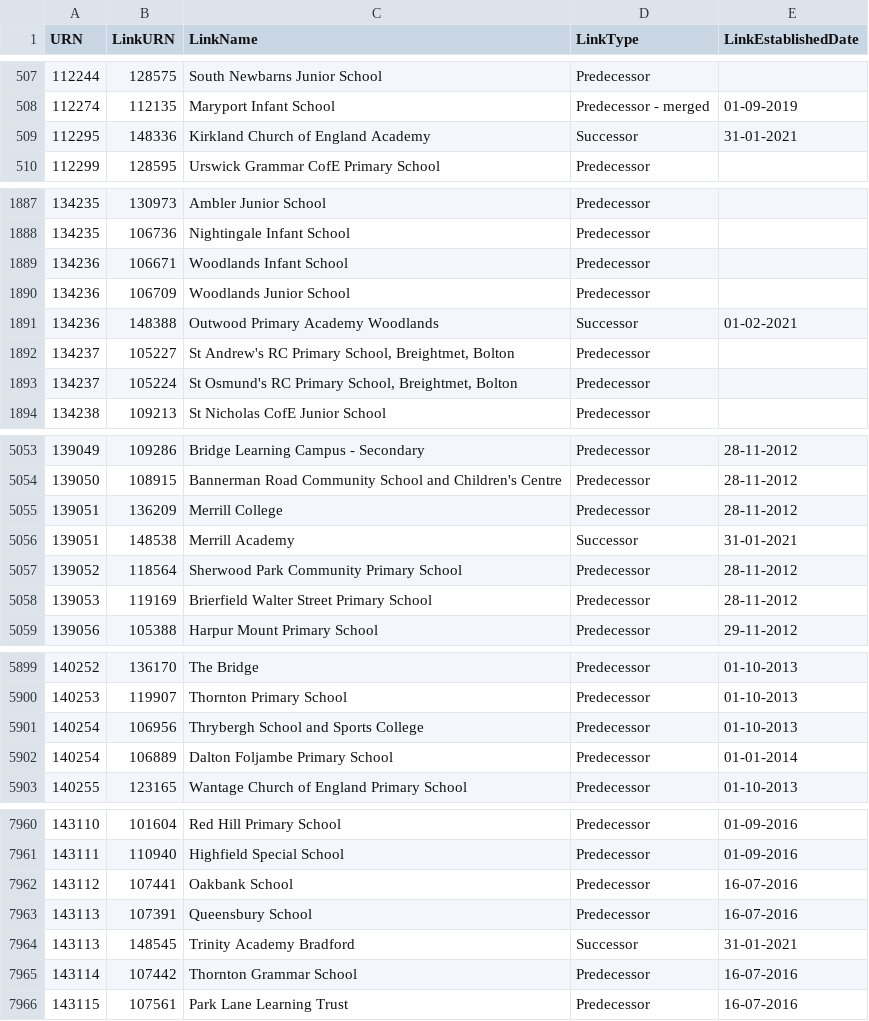
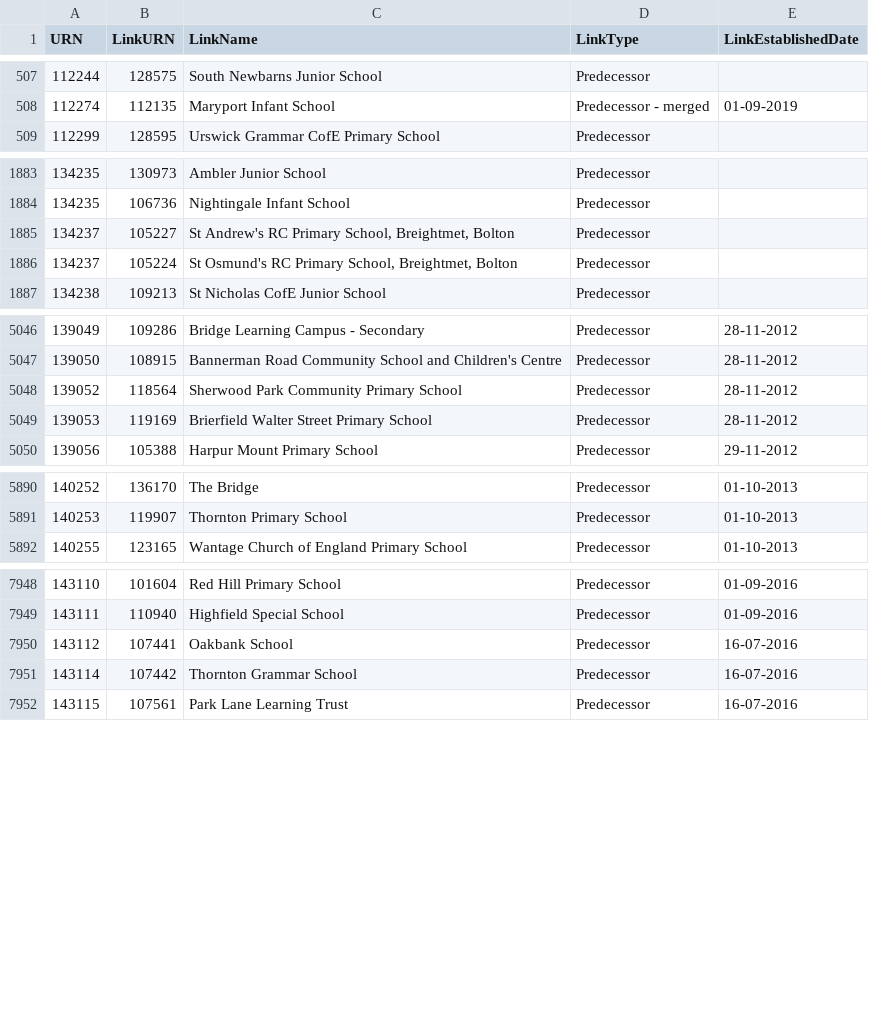
Before and after one commit to aircury/public-uk-education-data, a CSV file: edubase/state-funded/links_edubaseallstatefunded.csv, drawn as a sheet; only a part is shown, gaps mark what is left out; the diff covers the shown part only.

Commit message:
[Cron] Updated Edubase

```diff
--- a/edubase/state-funded/links_edubaseallstatefunded.csv
+++ b/edubase/state-funded/links_edubaseallstatefunded.csv
@@ -508,3 +508,2 @@
 112274,112135,"Maryport Infant School","Predecessor - merged","01-09-2019"
-112295,148336,"Kirkland Church of England Academy","Successor","31-01-2021"
 112299,128595,"Urswick Grammar CofE Primary School","Predecessor",""
@@ -1888,5 +1884,2 @@
 134235,106736,"Nightingale Infant School","Predecessor",""
-134236,106671,"Woodlands Infant School","Predecessor",""
-134236,106709,"Woodlands Junior School","Predecessor",""
-134236,148388,"Outwood Primary Academy Woodlands","Successor","01-02-2021"
 134237,105227,"St Andrew's RC Primary School, Breightmet, Bolton","Predecessor",""
@@ -5054,4 +5047,2 @@
 139050,108915,"Bannerman Road Community School and Children's Centre","Predecessor","28-11-2012"
-139051,136209,"Merrill College","Predecessor","28-11-2012"
-139051,148538,"Merrill Academy","Successor","31-01-2021"
 139052,118564,"Sherwood Park Community Primary School","Predecessor","28-11-2012"
@@ -5900,4 +5891,2 @@
 140253,119907,"Thornton Primary School","Predecessor","01-10-2013"
-140254,106956,"Thrybergh School and Sports College","Predecessor","01-10-2013"
-140254,106889,"Dalton Foljambe Primary School","Predecessor","01-01-2014"
 140255,123165,"Wantage Church of England Primary School","Predecessor","01-10-2013"
@@ -7962,4 +7950,2 @@
 143112,107441,"Oakbank School","Predecessor","16-07-2016"
-143113,107391,"Queensbury School","Predecessor","16-07-2016"
-143113,148545,"Trinity Academy Bradford","Successor","31-01-2021"
 143114,107442,"Thornton Grammar School","Predecessor","16-07-2016"
```
Also changed, not shown: 4 removed rows elsewhere in this file, edubase/academies-and-free-schools/links_edubaseallacademiesandfree.csv, 4 other files.
